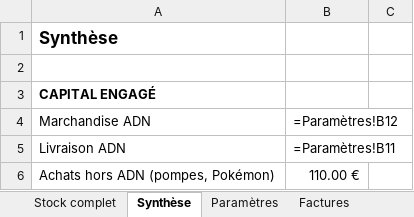
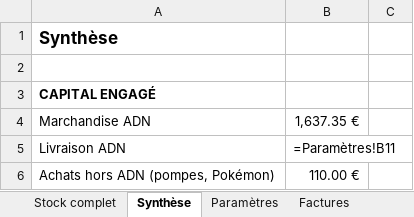
Before and after one commit to ninislegamer/ps4, an Excel workbook: exports/maison-nsaia-stock.xlsx, sheet Synthèse, drawn as a sheet; only a part is shown; values as stored, in another font and other column widths than the file's, no borders; formulas without a stored value are shown as written; the diff names each change by its address in the sheet, - before the commit and + after, or states it on an @@ line.

```diff
--- a/exports/maison-nsaia-stock.xlsx (sheet Synthèse)
+++ b/exports/maison-nsaia-stock.xlsx (sheet Synthèse)
-B4: =Paramètres!B12
+B4: 1,637.35 €
```
Also changed, not shown: sheet Stock complet, sheet Paramètres, 1 other file.
